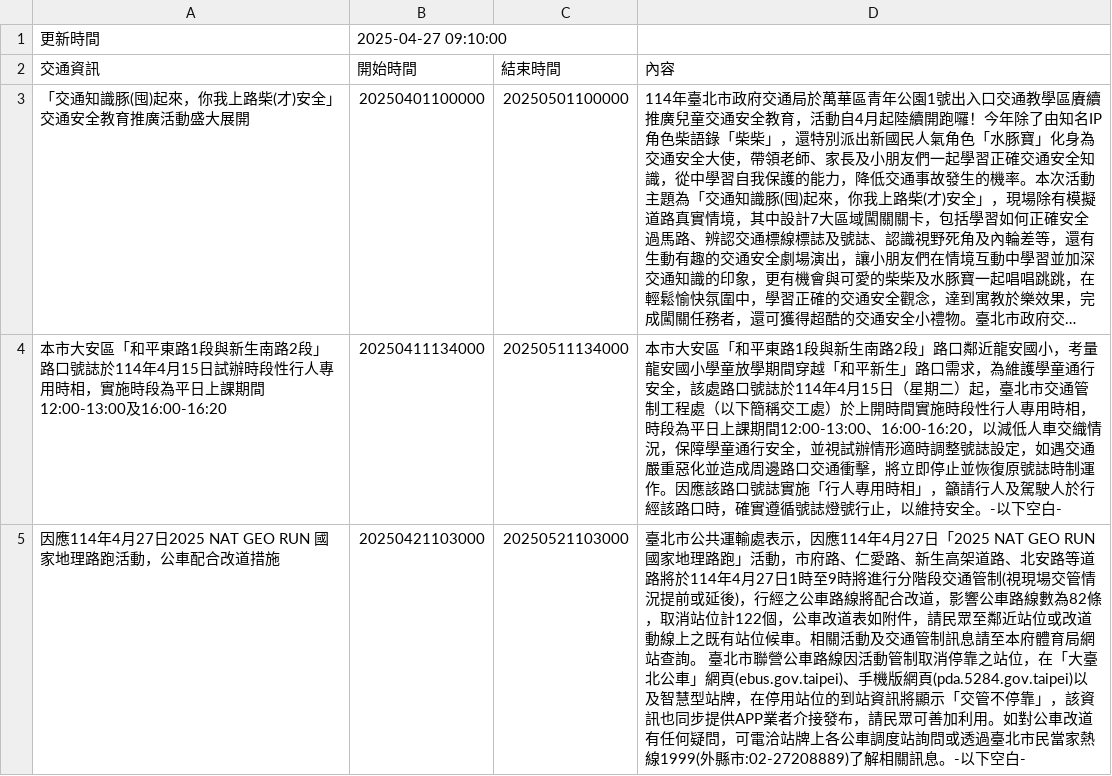
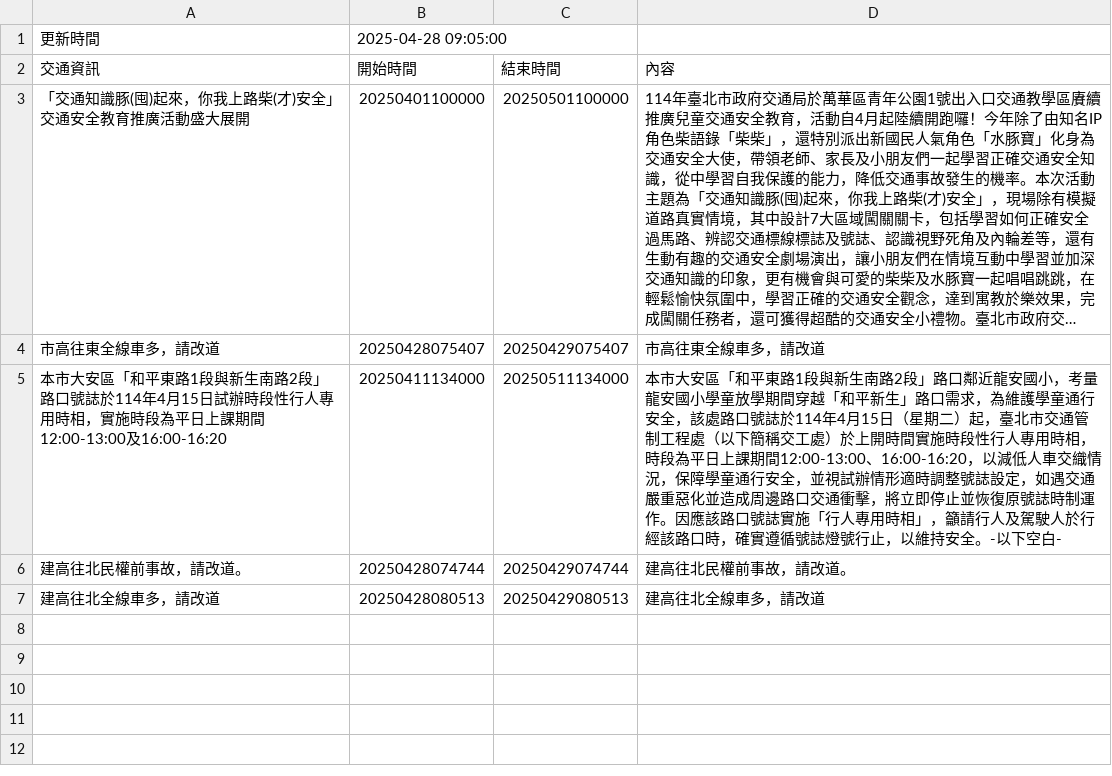
Before and after one commit to Brian-Su-tech/Open_Flatform_Mid, a CSV file: api.csv, drawn as a sheet; long unchanged cells end in …; removed rows and columns are numbered as before the commit, all else as after; the diff names each change by its address in the sheet, - before the commit and + after, or states it on an @@ line.

Commit message:
daily crawl

```diff
--- a/api.csv
+++ b/api.csv
-B1 (開始時間): 2025-04-27 09:10:00
+B1 (開始時間): 2025-04-28 09:05:00
+row 4: 市高往東全線車多，請改道 | 20250428075407 | 20250429075407 | 市高往東全線車多，請改道
-row 5: 因應114年4月27日2025 NAT GEO RUN 國家地理路跑活動，公車配合改道措施 | 20250421103000 | 20250521103000 | 臺北市公共運輸處表示，因應114年4月27日「2025 NAT GEO RUN國家地理路跑」活動，市府路、仁愛路、新生高架道路、北安路等道路將於114年4月27日1時至9時將進行分階段交通管制(視現場交管情況提前或延後)，行經之公車路線將配合改道，影響公車路線數為82條，取消站位計122個，公車改道表如附件，請民眾至鄰近站位或改道動線上之既有站位候車。相關活動及交通管制訊息請至本府體育局網站查詢。 臺北市聯營公車路線因活動管制取消停靠之站位，在「大臺北公車」網頁(ebus.gov.taipei)、手機版網頁(pda.5284.gov.taipei)以及智慧型站牌，在停用站位的到站資訊將顯示「交管不停靠」，該資訊也同步提供APP業者介接發布，請民眾可善加利用。如對公車改道有任何疑問，可電洽站牌上各公車調度站詢問或透過臺北市民當家熱線1999(外縣市:02-27208889)了解相關訊息。-以下空白-
+row 6: 建高往北民權前事故，請改道。 | 20250428074744 | 20250429074744 | 建高往北民權前事故，請改道。
+row 7: 建高往北全線車多，請改道 | 20250428080513 | 20250429080513 | 建高往北全線車多，請改道
```
